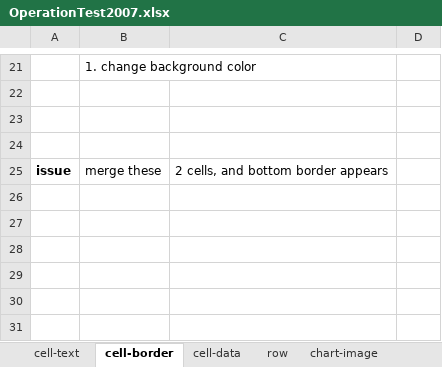
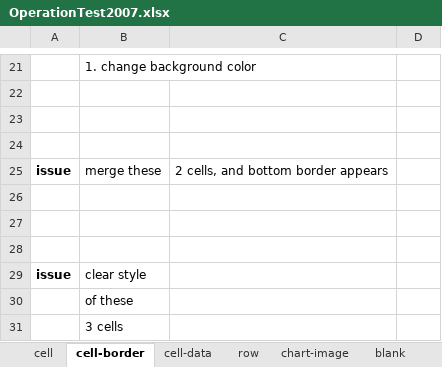
Before and after one commit to zkoss/zkspreadsheet, an Excel workbook: zss.test/src/main/webapp/OperationTest2007.xlsx, sheet cell-border, drawn as a sheet; only a part is shown, gaps mark what is left out; values as stored, in another font and other column widths than the file's, no borders; the diff names each change by its address in the sheet, - before the commit and + after, or states it on an @@ line.

```diff
--- a/zss.test/src/main/webapp/OperationTest2007.xlsx (sheet cell-border)
+++ b/zss.test/src/main/webapp/OperationTest2007.xlsx (sheet cell-border)
-sheet tab: cell-text
+sheet tab: cell
+sheet tab: blank
+row 26: (empty)
+row 27: (empty)
+row 28: (empty)
+row 29: issue | clear style
+row 30:  | of these
+row 31:  | 3 cells
```
Also changed, not shown: sheet cell, other sheet tabs, charts or pictures.
